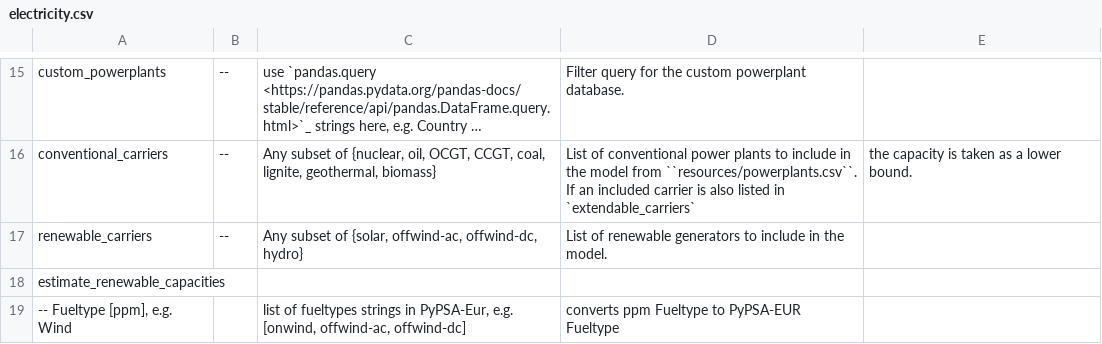
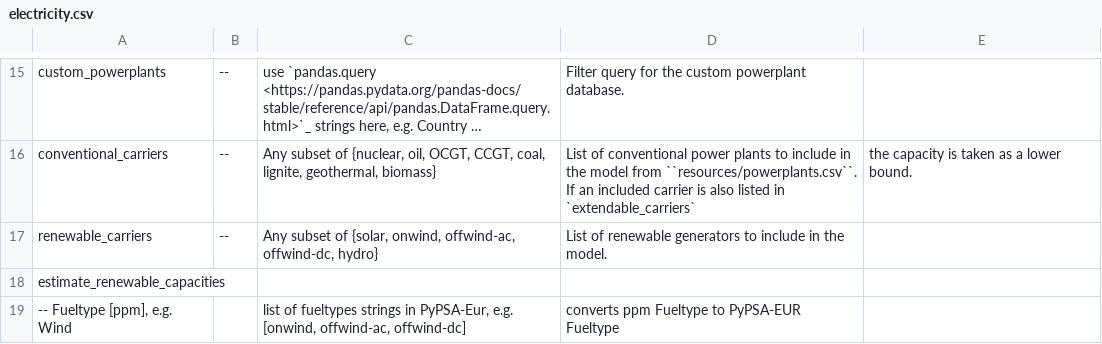
Before and after one commit to Luca2299/pypsa-eur, a CSV file: doc/configtables/electricity.csv, drawn as a sheet; only a part is shown, gaps mark what is left out; long unchanged cells end in …; the diff names each change by its address in the sheet, - before the commit and + after, or states it on an @@ line.

```diff
--- a/doc/configtables/electricity.csv
+++ b/doc/configtables/electricity.csv
-C17: …of {solar, offwind-ac, offwind-dc,…
+C17: …of {solar, onwind, offwind-ac, offwind-dc,…
```
Also changed, not shown: 1 other file.
